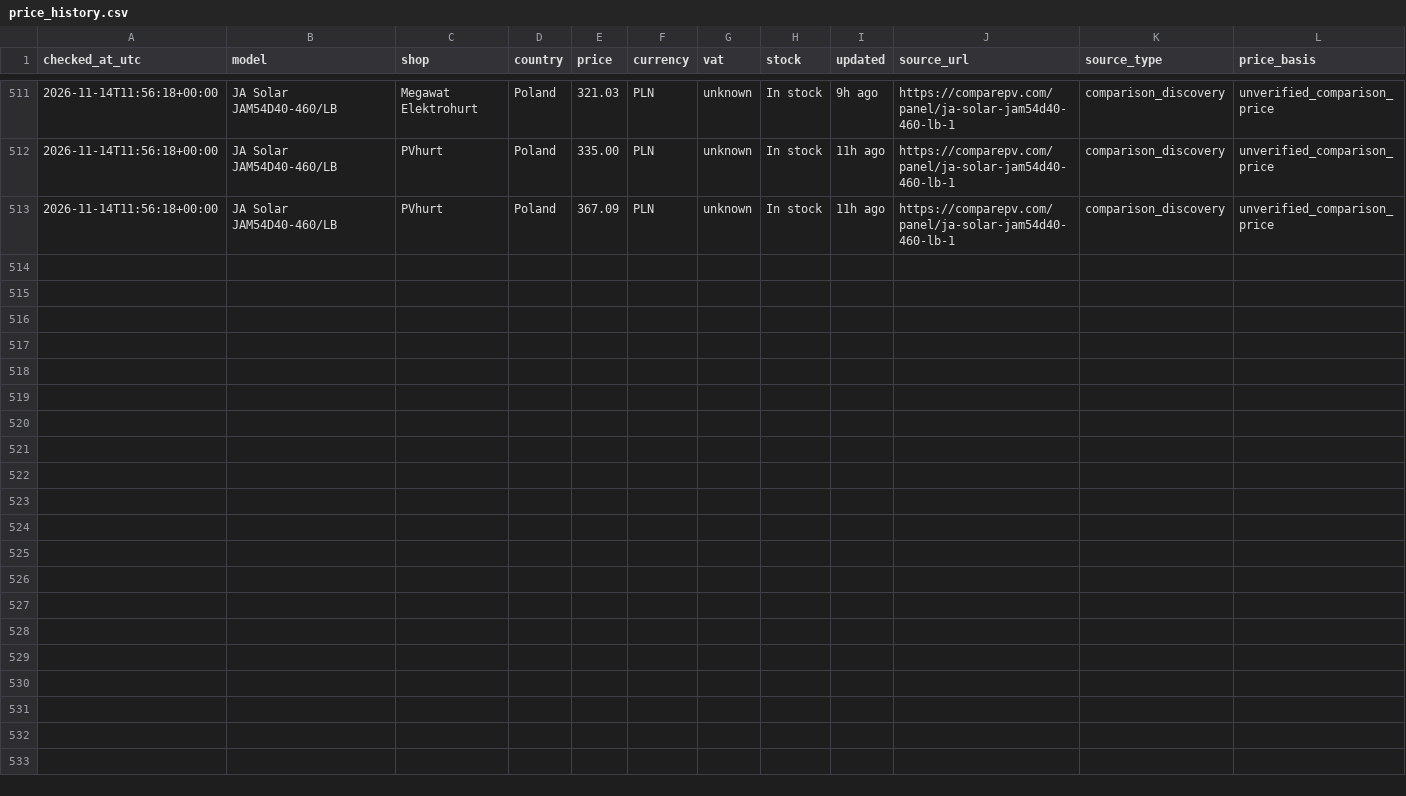
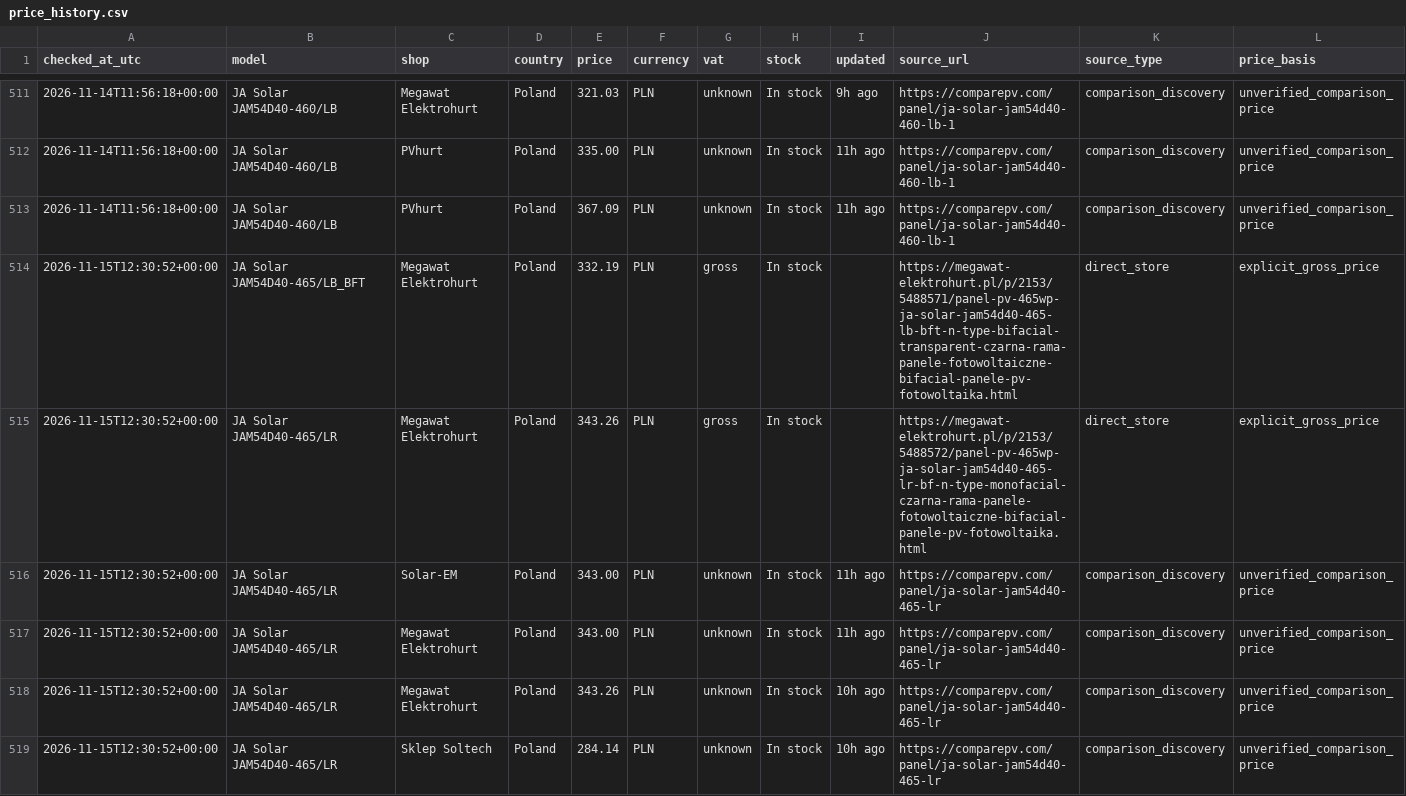
Before and after one commit to blotunga-prog/pv-price-monitor, a CSV file: data/price_history.csv, drawn as a sheet; only a part is shown, gaps mark what is left out; rows hold the shown columns only; the diff covers the shown part only; the diff names each change by its address in the sheet, - before the commit and + after, or states it on an @@ line.

```diff
--- a/data/price_history.csv
+++ b/data/price_history.csv
+row 514: 2026-11-15T12:30:52+00:00 | JA Solar JAM54D40-465/LB_BFT | Megawat Elektrohurt | Poland | 332.19 | PLN | gross | In stock |  | https://megawat-elektrohurt.pl/p/2153/5488571/panel-pv-465wp-ja-solar-jam54d40-465-lb-bft-n-type-bifacial-transparent-czarna-rama-panele-fotowoltaiczne-bifacial-panele-pv-fotowoltaika.html | direct_store | explicit_gross_price
+row 515: 2026-11-15T12:30:52+00:00 | JA Solar JAM54D40-465/LR | Megawat Elektrohurt | Poland | 343.26 | PLN | gross | In stock |  | https://megawat-elektrohurt.pl/p/2153/5488572/panel-pv-465wp-ja-solar-jam54d40-465-lr-bf-n-type-monofacial-czarna-rama-panele-fotowoltaiczne-bifacial-panele-pv-fotowoltaika.html | direct_store | explicit_gross_price
+row 516: 2026-11-15T12:30:52+00:00 | JA Solar JAM54D40-465/LR | Solar-EM | Poland | 343.00 | PLN | unknown | In stock | 11h ago | https://comparepv.com/panel/ja-solar-jam54d40-465-lr | comparison_discovery | unverified_comparison_price
+row 517: 2026-11-15T12:30:52+00:00 | JA Solar JAM54D40-465/LR | Megawat Elektrohurt | Poland | 343.00 | PLN | unknown | In stock | 11h ago | https://comparepv.com/panel/ja-solar-jam54d40-465-lr | comparison_discovery | unverified_comparison_price
+row 518: 2026-11-15T12:30:52+00:00 | JA Solar JAM54D40-465/LR | Megawat Elektrohurt | Poland | 343.26 | PLN | unknown | In stock | 10h ago | https://comparepv.com/panel/ja-solar-jam54d40-465-lr | comparison_discovery | unverified_comparison_price
+row 519: 2026-11-15T12:30:52+00:00 | JA Solar JAM54D40-465/LR | Sklep Soltech | Poland | 284.14 | PLN | unknown | In stock | 10h ago | https://comparepv.com/panel/ja-solar-jam54d40-465-lr | comparison_discovery | unverified_comparison_price
```
Also changed, not shown: 5 added rows elsewhere in this file, data/prices.csv.
